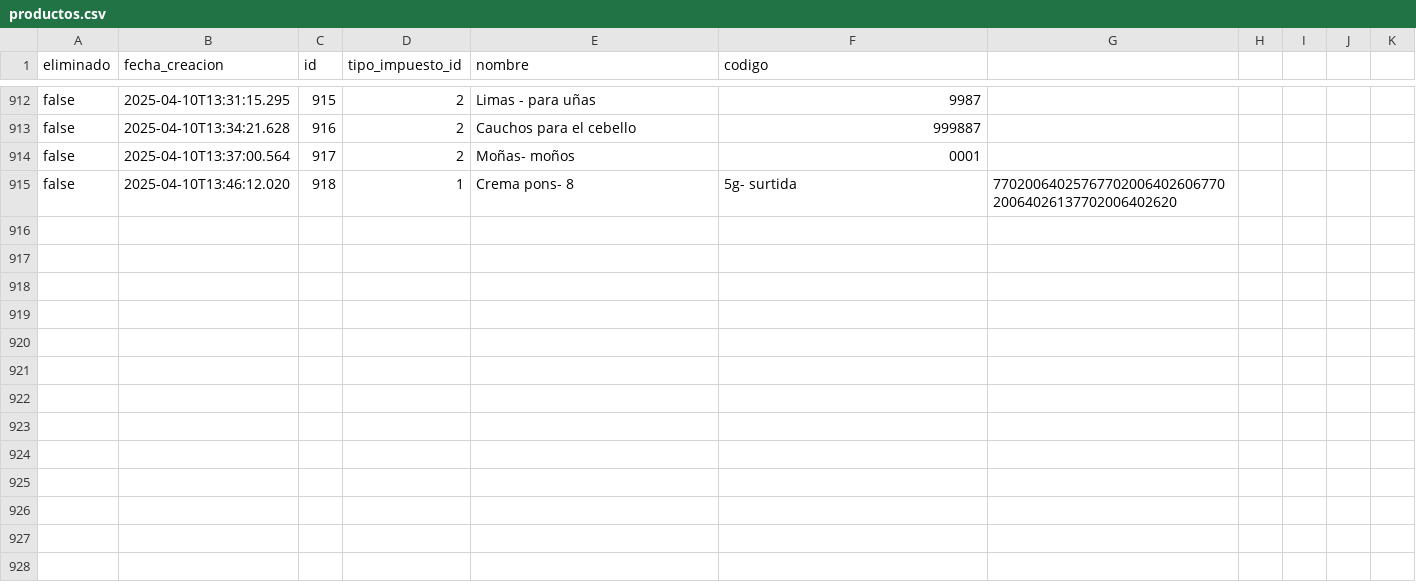
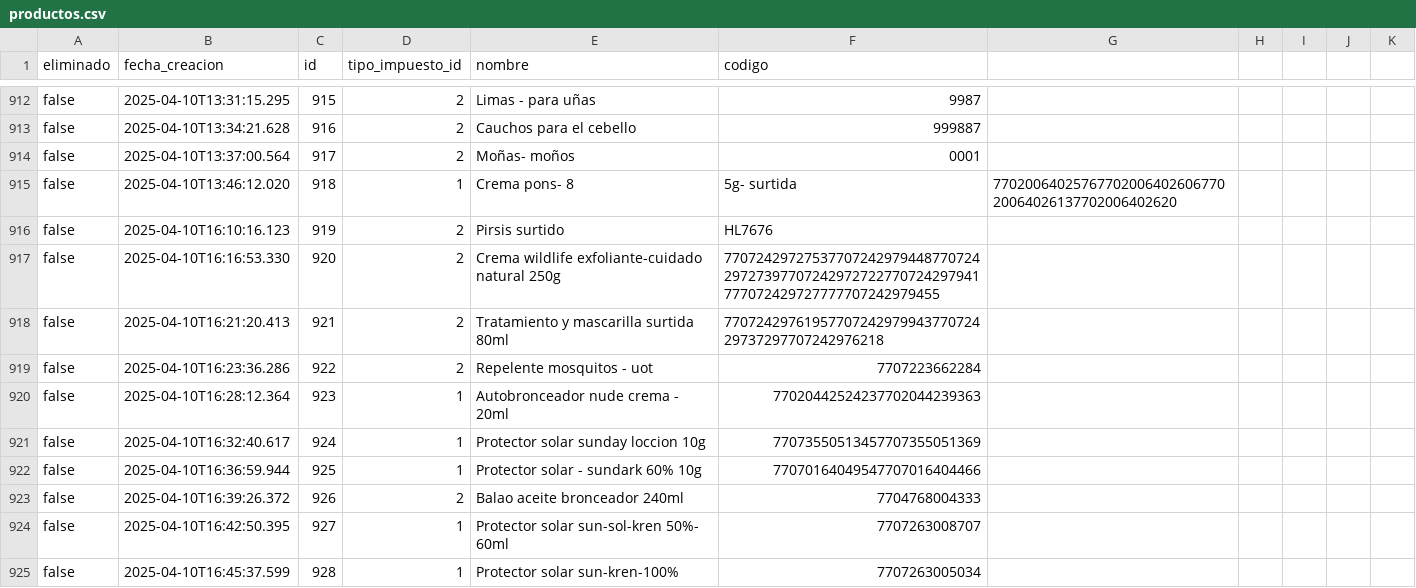
Before and after one commit to AariazP/drogueria1-backup, a CSV file: productos.csv, drawn as a sheet; only a part is shown, gaps mark what is left out; the diff names each change by its address in the sheet, - before the commit and + after, or states it on an @@ line.

Commit message:
Backup de todas las tablas 2025-04-10

```diff
--- a/productos.csv
+++ b/productos.csv
+row 916: false | 2025-04-10T16:10:16.123 | 919 | 2 | Pirsis surtido | HL7676
+row 917: false | 2025-04-10T16:16:53.330 | 920 | 2 | Crema wildlife exfoliante-cuidado natural 250g | 7707242972753770724297944877072429727397707242972722770724297941777072429727777707242979455
+row 918: false | 2025-04-10T16:21:20.413 | 921 | 2 | Tratamiento y mascarilla surtida 80ml | 7707242976195770724297994377072429737297707242976218
+row 919: false | 2025-04-10T16:23:36.286 | 922 | 2 | Repelente mosquitos - uot | 7707223662284
+row 920: false | 2025-04-10T16:28:12.364 | 923 | 1 | Autobronceador nude crema - 20ml | 77020442524237702044239363
+row 921: false | 2025-04-10T16:32:40.617 | 924 | 1 | Protector solar sunday loccion 10g | 77073550513457707355051369
+row 922: false | 2025-04-10T16:36:59.944 | 925 | 1 | Protector solar - sundark 60% 10g | 77070164049547707016404466
+row 923: false | 2025-04-10T16:39:26.372 | 926 | 2 | Balao aceite bronceador 240ml | 7704768004333
+row 924: false | 2025-04-10T16:42:50.395 | 927 | 1 | Protector solar sun-sol-kren 50%- 60ml | 7707263008707
+row 925: false | 2025-04-10T16:45:37.599 | 928 | 1 | Protector solar sun-kren-100% | 7707263005034
```
